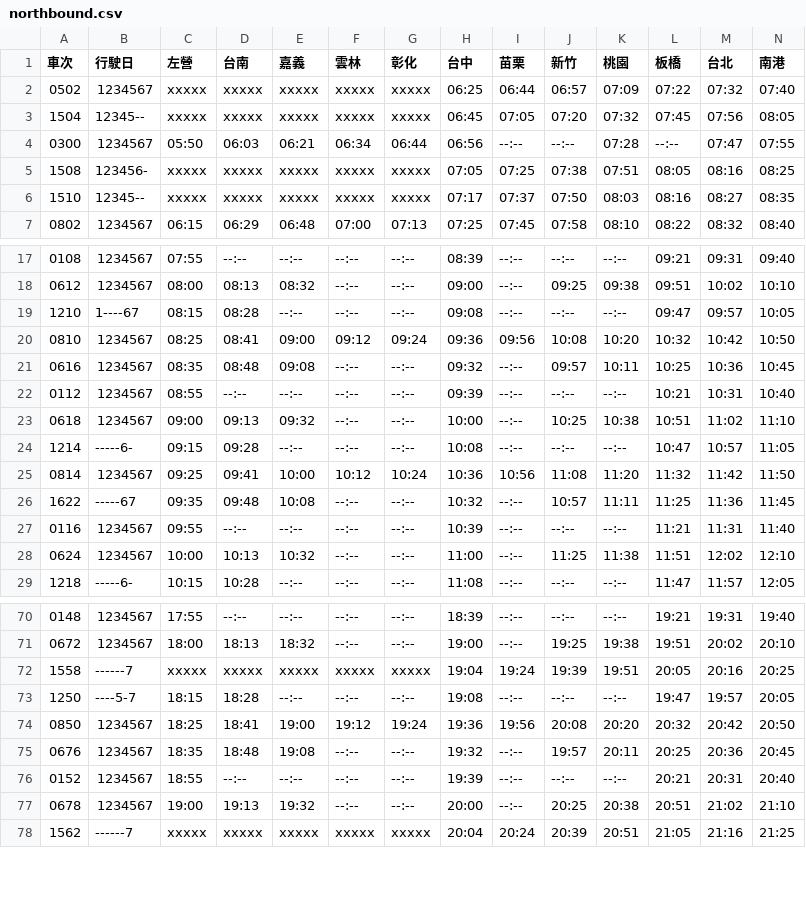
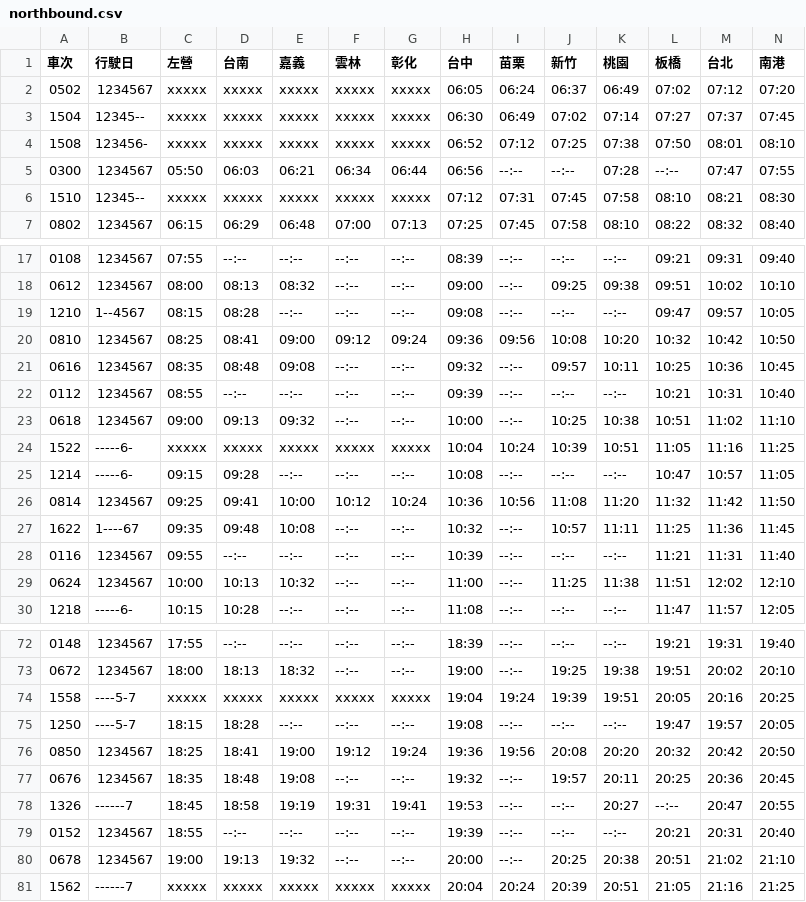
Before and after one commit to repeat/taiwan-high-speed-rail-timetable, a CSV file: northbound.csv, drawn as a sheet; only a part is shown, gaps mark what is left out; the diff covers the shown part only.

```diff
--- a/northbound.csv
+++ b/northbound.csv
@@ -1,7 +1,7 @@
 車次,行駛日,左營,台南,嘉義,雲林,彰化,台中,苗栗,新竹,桃園,板橋,台北,南港
-0502,1234567,xxxxx,xxxxx,xxxxx,xxxxx,xxxxx,06:25,06:44,06:57,07:09,07:22,07:32,07:40
-1504,12345--,xxxxx,xxxxx,xxxxx,xxxxx,xxxxx,06:45,07:05,07:20,07:32,07:45,07:56,08:05
+0502,1234567,xxxxx,xxxxx,xxxxx,xxxxx,xxxxx,06:05,06:24,06:37,06:49,07:02,07:12,07:20
+1504,12345--,xxxxx,xxxxx,xxxxx,xxxxx,xxxxx,06:30,06:49,07:02,07:14,07:27,07:37,07:45
+1508,123456-,xxxxx,xxxxx,xxxxx,xxxxx,xxxxx,06:52,07:12,07:25,07:38,07:50,08:01,08:10
 0300,1234567,05:50,06:03,06:21,06:34,06:44,06:56,--:--,--:--,07:28,--:--,07:47,07:55
-1508,123456-,xxxxx,xxxxx,xxxxx,xxxxx,xxxxx,07:05,07:25,07:38,07:51,08:05,08:16,08:25
-1510,12345--,xxxxx,xxxxx,xxxxx,xxxxx,xxxxx,07:17,07:37,07:50,08:03,08:16,08:27,08:35
+1510,12345--,xxxxx,xxxxx,xxxxx,xxxxx,xxxxx,07:12,07:31,07:45,07:58,08:10,08:21,08:30
 0802,1234567,06:15,06:29,06:48,07:00,07:13,07:25,07:45,07:58,08:10,08:22,08:32,08:40
@@ -18,3 +18,3 @@
 0612,1234567,08:00,08:13,08:32,--:--,--:--,09:00,--:--,09:25,09:38,09:51,10:02,10:10
-1210,1----67,08:15,08:28,--:--,--:--,--:--,09:08,--:--,--:--,--:--,09:47,09:57,10:05
+1210,1--4567,08:15,08:28,--:--,--:--,--:--,09:08,--:--,--:--,--:--,09:47,09:57,10:05
 0810,1234567,08:25,08:41,09:00,09:12,09:24,09:36,09:56,10:08,10:20,10:32,10:42,10:50
@@ -23,5 +23,6 @@
 0618,1234567,09:00,09:13,09:32,--:--,--:--,10:00,--:--,10:25,10:38,10:51,11:02,11:10
+1522,-----6-,xxxxx,xxxxx,xxxxx,xxxxx,xxxxx,10:04,10:24,10:39,10:51,11:05,11:16,11:25
 1214,-----6-,09:15,09:28,--:--,--:--,--:--,10:08,--:--,--:--,--:--,10:47,10:57,11:05
 0814,1234567,09:25,09:41,10:00,10:12,10:24,10:36,10:56,11:08,11:20,11:32,11:42,11:50
-1622,-----67,09:35,09:48,10:08,--:--,--:--,10:32,--:--,10:57,11:11,11:25,11:36,11:45
+1622,1----67,09:35,09:48,10:08,--:--,--:--,10:32,--:--,10:57,11:11,11:25,11:36,11:45
 0116,1234567,09:55,--:--,--:--,--:--,--:--,10:39,--:--,--:--,--:--,11:21,11:31,11:40
@@ -71,3 +73,3 @@
 0672,1234567,18:00,18:13,18:32,--:--,--:--,19:00,--:--,19:25,19:38,19:51,20:02,20:10
-1558,------7,xxxxx,xxxxx,xxxxx,xxxxx,xxxxx,19:04,19:24,19:39,19:51,20:05,20:16,20:25
+1558,----5-7,xxxxx,xxxxx,xxxxx,xxxxx,xxxxx,19:04,19:24,19:39,19:51,20:05,20:16,20:25
 1250,----5-7,18:15,18:28,--:--,--:--,--:--,19:08,--:--,--:--,--:--,19:47,19:57,20:05
@@ -75,2 +77,3 @@
 0676,1234567,18:35,18:48,19:08,--:--,--:--,19:32,--:--,19:57,20:11,20:25,20:36,20:45
+1326,------7,18:45,18:58,19:19,19:31,19:41,19:53,--:--,--:--,20:27,--:--,20:47,20:55
 0152,1234567,18:55,--:--,--:--,--:--,--:--,19:39,--:--,--:--,--:--,20:21,20:31,20:40
```
Also changed, not shown: 1 added row and 2 edited cells elsewhere in this file, southbound.csv, timetable.csv.
